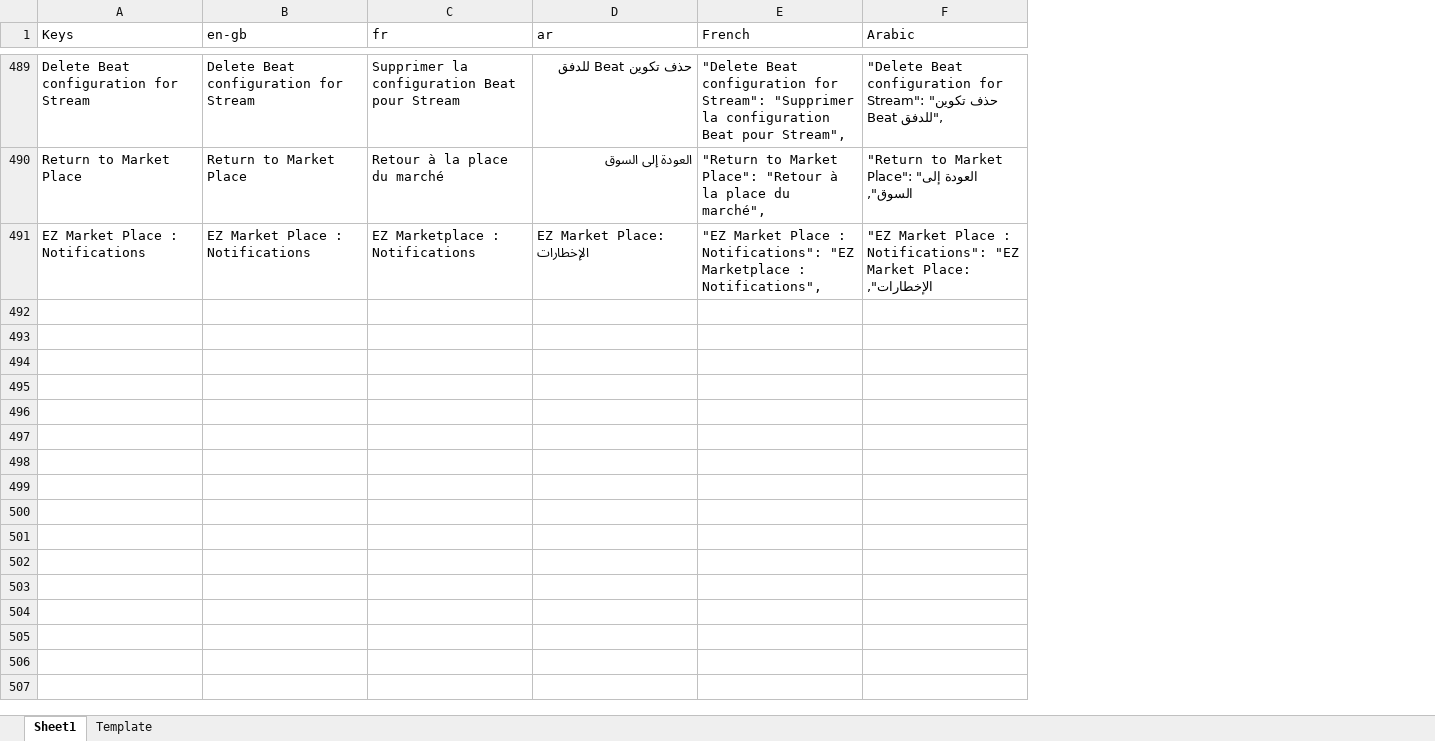
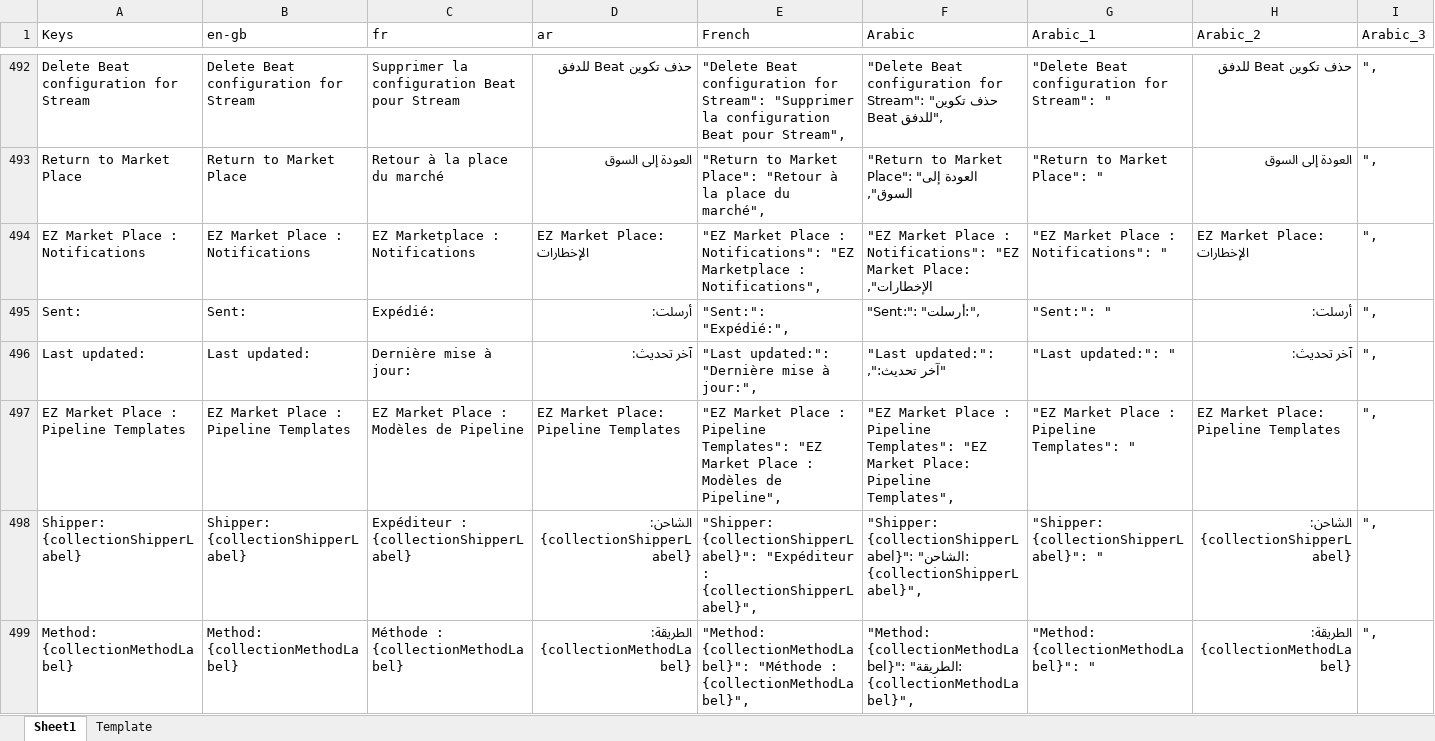
Before and after one commit to logrhythm/EZ-Cloud, an Excel workbook: frontend/src/i18n/Translations Master.xlsx, sheet Sheet1, drawn as a sheet; only a part is shown, gaps mark what is left out; values as stored, in another font and other column widths than the file's, no borders; table styles not drawn; the diff covers the shown part only; the diff names each change by its address in the sheet, - before the commit and + after, or states it on an @@ line.

Commit message:
Frontend - i18n - Update `Translations Master`

```diff
--- a/frontend/src/i18n/Translations Master.xlsx (sheet Sheet1)
+++ b/frontend/src/i18n/Translations Master.xlsx (sheet Sheet1)
+column G (Arabic_1), rows 492-494: "Delete Beat configuration for Stream": " | "Return to Market Place": " | "EZ Market Place : Notifications": "
+column H (Arabic_2), rows 492-494: حذف تكوين Beat للدفق | العودة إلى السوق | EZ Market Place: الإخطارات
+column I (Arabic_3), rows 492-494: all ",
+row 495: Sent: | Sent: | Expédié: | أرسلت: | "Sent:": "Expédié:", | "Sent:": "أرسلت:", | "Sent:": " | أرسلت: | ",
+row 496: Last updated: | Last updated: | Dernière mise à jour: | آخر تحديث: | "Last updated:": "Dernière mise à jour:", | "Last updated:": "آخر تحديث:", | "Last updated:": " | آخر تحديث: | ",
+row 497: EZ Market Place : Pipeline Templates | EZ Market Place : Pipeline Templates | EZ Market Place : Modèles de Pipeline | EZ Market Place: Pipeline Templates | "EZ Market Place : Pipeline Templates": "EZ Market Place : Modèles de Pipeline", | "EZ Market Place : Pipeline Templates": "EZ Market Place: Pipeline Templates", | "EZ Market Place : Pipeline Templates": " | EZ Market Place: Pipeline Templates | ",
+row 498: Shipper: {collectionShipperLabel} | Shipper: {collectionShipperLabel} | Expéditeur : {collectionShipperLabel} | الشاحن: {collectionShipperLabel} | "Shipper: {collectionShipperLabel}": "Expéditeur : {collectionShipperLabel}", | "Shipper: {collectionShipperLabel}": "الشاحن: {collectionShipperLabel}", | "Shipper: {collectionShipperLabel}": " | الشاحن: {collectionShipperLabel} | ",
+row 499: Method: {collectionMethodLabel} | Method: {collectionMethodLabel} | Méthode : {collectionMethodLabel} | الطريقة: {collectionMethodLabel} | "Method: {collectionMethodLabel}": "Méthode : {collectionMethodLabel}", | "Method: {collectionMethodLabel}": "الطريقة: {collectionMethodLabel}", | "Method: {collectionMethodLabel}": " | الطريقة: {collectionMethodLabel} | ",
```
Also changed, not shown: 41 added rows, 2 removed rows and 42 edited cells elsewhere in this sheet, sheet Template.
